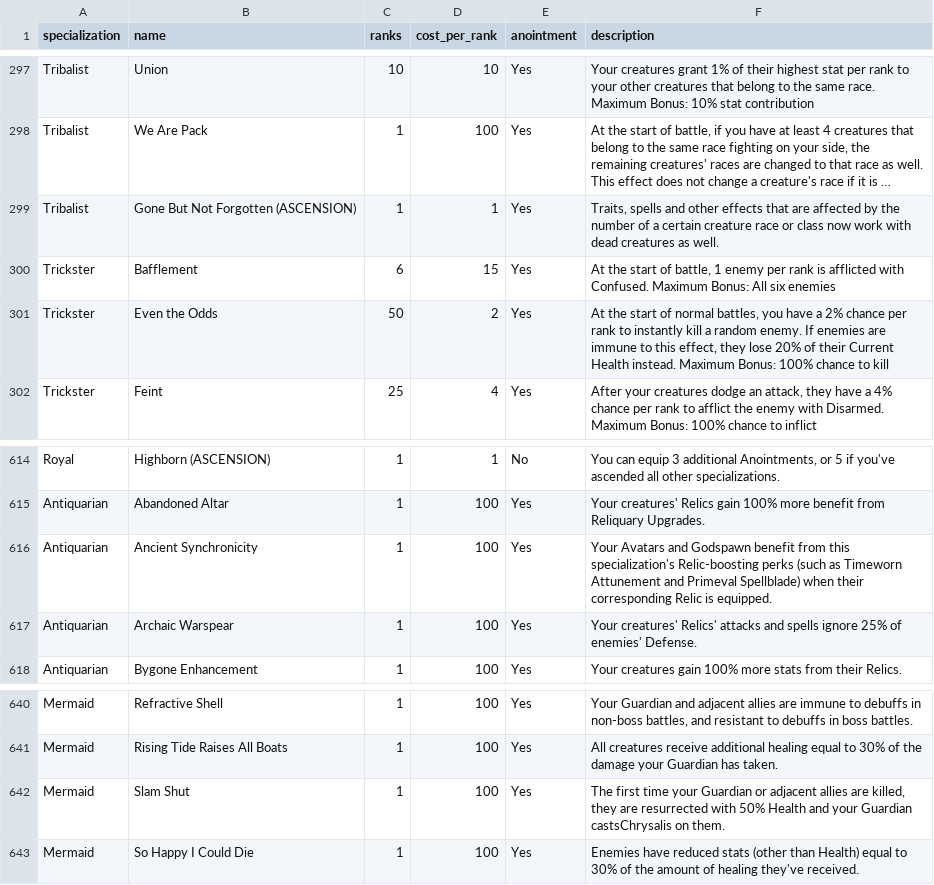
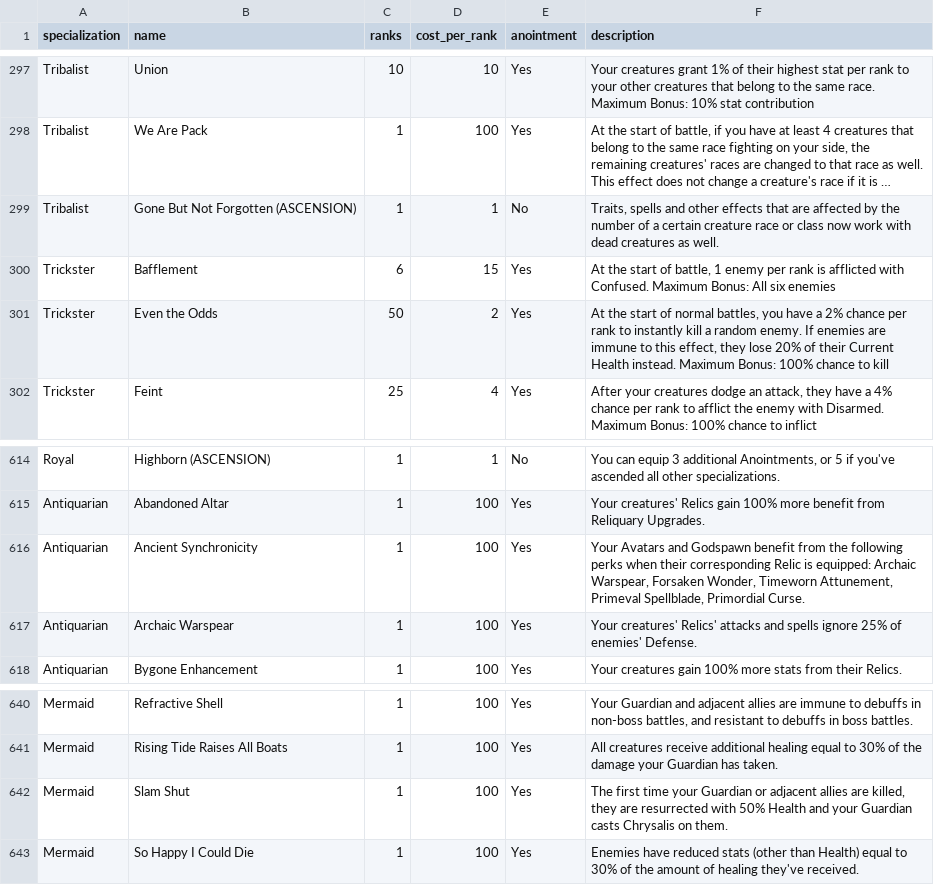
Before and after one commit to berated-bert/siralim-planner, a CSV file: data/steam-guide/perks.csv, drawn as a sheet; only a part is shown, gaps mark what is left out; long unchanged cells end in …; the diff names each change by its address in the sheet, - before the commit and + after, or states it on an @@ line.

Commit message:
fix some more issues in data

```diff
--- a/data/steam-guide/perks.csv
+++ b/data/steam-guide/perks.csv
-E299 (anointment): Yes
+E299 (anointment): No
-F616 (description): …benefit from this specialization's Relic-boosting perks (such as Timeworn Attunement and Primeval Spellblade) when their corresponding Relic is equipped.
+F616 (description): …benefit from the following perks when their corresponding Relic is equipped: Archaic Warspear, Forsaken Wonder, Timeworn Attunement, Primeval Spellblade, Primordial Curse.
-F642 (description): …your Guardian castsChrysalis on them.
+F642 (description): …your Guardian casts Chrysalis on them.
```
Also changed, not shown: data/siralim-ultimate-compendium/Siralim Ultimate Compendium - Relics.csv, 4 other files.
